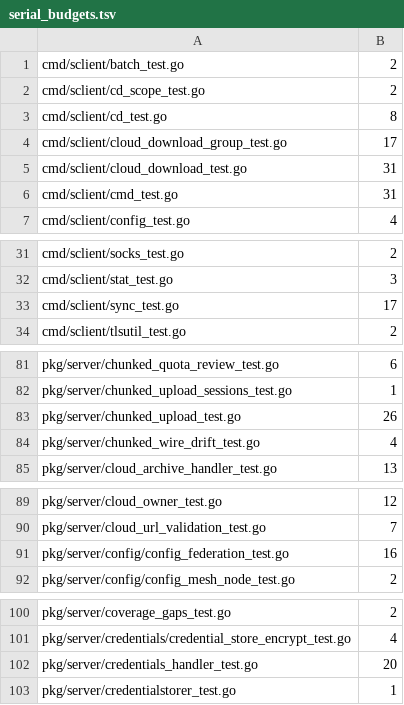
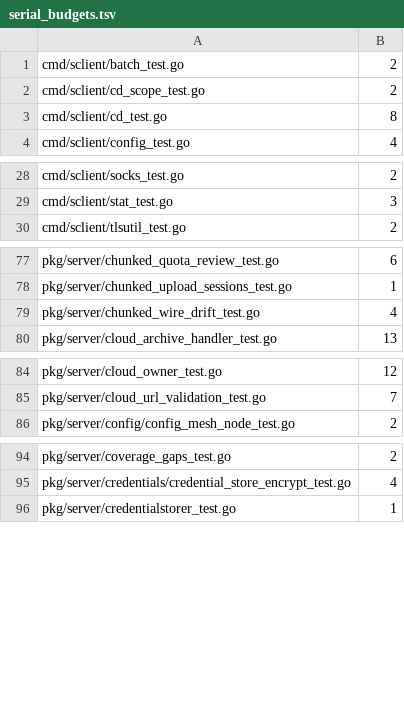
Before and after one commit to cocomhub/sproxy, a TSV file: internal/archcheck/serial_budgets.tsv, drawn as a sheet; only a part is shown, gaps mark what is left out; the diff covers the shown part only.

Commit message:
test(perf): R18 串行并行化批次 3+4（1631→1426）（#1104）
能力：R18 测试并发棘轮批次 3+4——10 个文件共 205 个串行用例改并行，串行总量 1631→1426。

背景：延续批次 1/2 口径；批次 4 起引入「按函数体判据跳过」的机械筛选：含 t.Chdir/os.Chdir/t.Setenv/os.Setenv/os.Stdout/os.Stderr/synctest. 的用例一律不并行（前二者与 t.Parallel 互斥，后二者属全局状态/虚拟时钟气泡）。

改动要点：批次 3 并行化 cmd/sclient/cmd_test.go(31)、pkg/tunnel/tunnel_test.go(30)、pkg/server/chunked_upload_test.go(26)、pkg/server/credentials_handler_test.go(20)；批次 4 并行化 cmd/sclient/cloud_download_test.go(31，跳 2 个 t.Chdir)、cmd/sclient/sync_test.go(17)、cmd/sclient/cloud_download_group_test.go(17，跳 1 个 t.Chdir)、pkg/server/quota_write_path_test.go(17)、pkg/server/config/config_federation_test.go(16)；serial_budgets.tsv 两次重生成（净 −107、−98）。

验证：-race -count=2 逐包通过（cmd/sclient、pkg/tunnel、pkg/server ~100s、pkg/server/config）；archcheck 全绿（串行 1426）；lint 0。CI 全绿。

```diff
--- a/internal/archcheck/serial_budgets.tsv
+++ b/internal/archcheck/serial_budgets.tsv
@@ -3,5 +3,2 @@ cmd/sclient/cd_scope_test.go	2
 cmd/sclient/cd_test.go	8
-cmd/sclient/cloud_download_group_test.go	17
-cmd/sclient/cloud_download_test.go	31
-cmd/sclient/cmd_test.go	31
 cmd/sclient/config_test.go	4
@@ -32,3 +29,2 @@ cmd/sclient/socks_test.go	2
 cmd/sclient/stat_test.go	3
-cmd/sclient/sync_test.go	17
 cmd/sclient/tlsutil_test.go	2
@@ -82,3 +78,2 @@ pkg/server/chunked_quota_review_test.go	6
 pkg/server/chunked_upload_sessions_test.go	1
-pkg/server/chunked_upload_test.go	26
 pkg/server/chunked_wire_drift_test.go	4
@@ -90,3 +85,2 @@ pkg/server/cloud_owner_test.go	12
 pkg/server/cloud_url_validation_test.go	7
-pkg/server/config/config_federation_test.go	16
 pkg/server/config/config_mesh_node_test.go	2
@@ -101,3 +95,2 @@ pkg/server/coverage_gaps_test.go	2
 pkg/server/credentials/credential_store_encrypt_test.go	4
-pkg/server/credentials_handler_test.go	20
 pkg/server/credentialstorer_test.go	1
```
Also changed, not shown: 2 removed rows elsewhere in this file, 9 other files.
